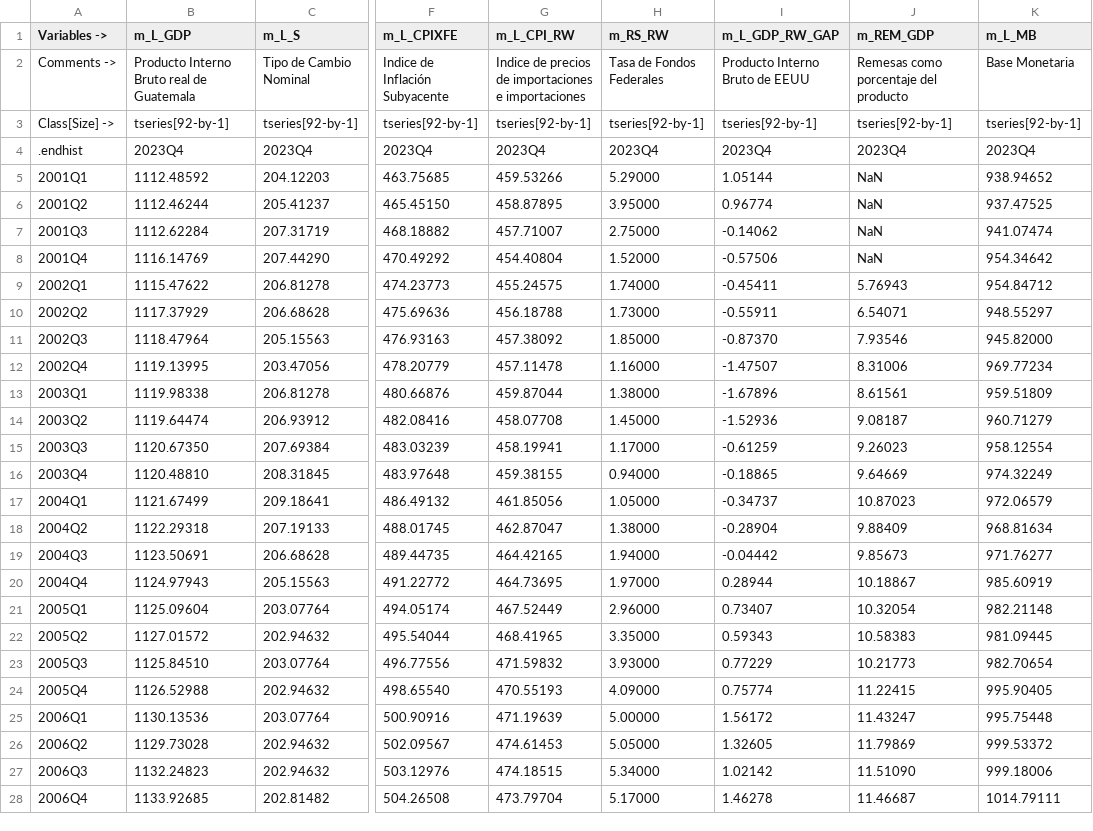
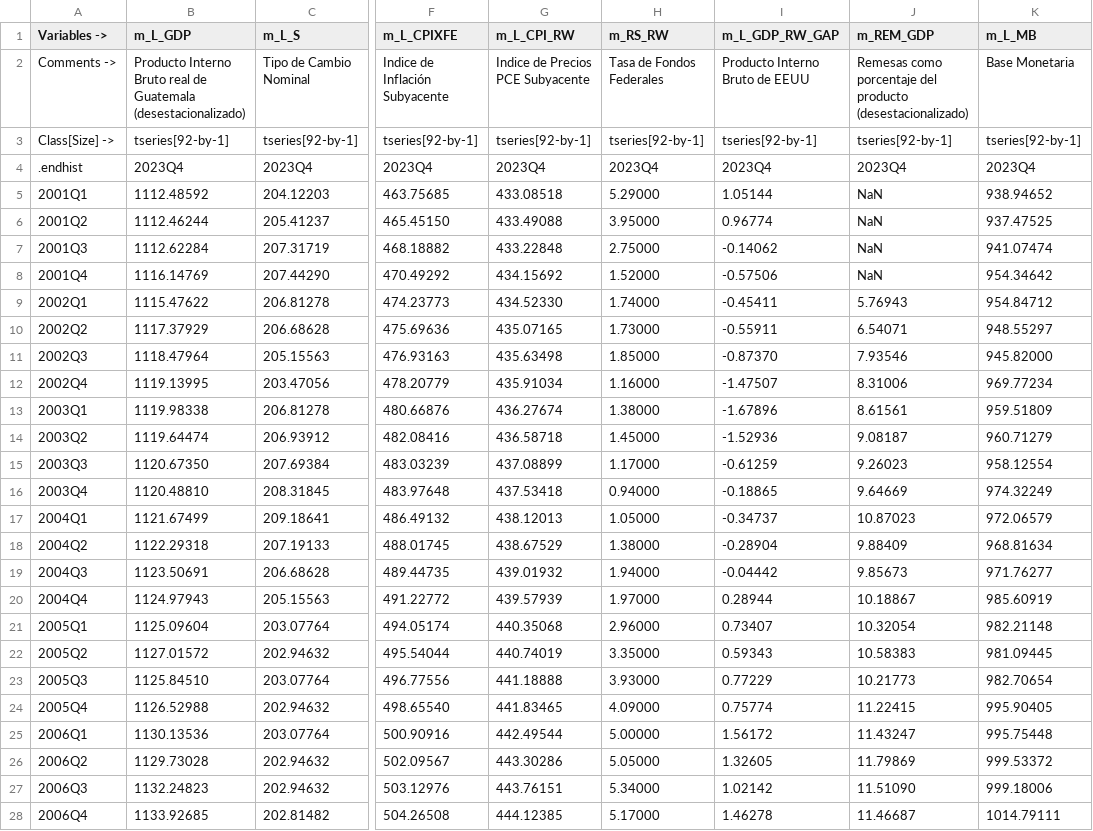
Before and after one commit to DIE-BG/QPM_DIE, a CSV file: data/corrimientos/2024-02/v0/data.csv, drawn as a sheet; only a part is shown, gaps mark what is left out; the diff covers the shown part only; the diff names each change by its address in the sheet, - before the commit and + after, or states it on an @@ line.

```diff
--- a/data/corrimientos/2024-02/v0/data.csv
+++ b/data/corrimientos/2024-02/v0/data.csv
-B2 (m_L_GDP): …de Guatemala
+B2 (m_L_GDP): …de Guatemala (desestacionalizado)
-G2 (m_L_CPI_RW): Indice de precios de importaciones e importaciones
+G2 (m_L_CPI_RW): Indice de Precios PCE Subyacente
-J2 (m_REM_GDP): …del producto
+J2 (m_REM_GDP): …del producto (desestacionalizado)
-G5 (m_L_CPI_RW): 459.53266
+G5 (m_L_CPI_RW): 433.08518
-G6 (m_L_CPI_RW): 458.87895
+G6 (m_L_CPI_RW): 433.49088
-G7 (m_L_CPI_RW): 457.71007
+G7 (m_L_CPI_RW): 433.22848
-G8 (m_L_CPI_RW): 454.40804
+G8 (m_L_CPI_RW): 434.15692
-G9 (m_L_CPI_RW): 455.24575
+G9 (m_L_CPI_RW): 434.52330
-G10 (m_L_CPI_RW): 456.18788
+G10 (m_L_CPI_RW): 435.07165
-G11 (m_L_CPI_RW): 457.38092
+G11 (m_L_CPI_RW): 435.63498
-G12 (m_L_CPI_RW): 457.11478
+G12 (m_L_CPI_RW): 435.91034
-G13 (m_L_CPI_RW): 459.87044
+G13 (m_L_CPI_RW): 436.27674
-G14 (m_L_CPI_RW): 458.07708
+G14 (m_L_CPI_RW): 436.58718
-G15 (m_L_CPI_RW): 458.19941
+G15 (m_L_CPI_RW): 437.08899
-G16 (m_L_CPI_RW): 459.38155
+G16 (m_L_CPI_RW): 437.53418
-G17 (m_L_CPI_RW): 461.85056
+G17 (m_L_CPI_RW): 438.12013
-G18 (m_L_CPI_RW): 462.87047
+G18 (m_L_CPI_RW): 438.67529
-G19 (m_L_CPI_RW): 464.42165
+G19 (m_L_CPI_RW): 439.01932
-G20 (m_L_CPI_RW): 464.73695
+G20 (m_L_CPI_RW): 439.57939
-G21 (m_L_CPI_RW): 467.52449
+G21 (m_L_CPI_RW): 440.35068
-G22 (m_L_CPI_RW): 468.41965
+G22 (m_L_CPI_RW): 440.74019
-G23 (m_L_CPI_RW): 471.59832
+G23 (m_L_CPI_RW): 441.18888
-G24 (m_L_CPI_RW): 470.55193
+G24 (m_L_CPI_RW): 441.83465
-G25 (m_L_CPI_RW): 471.19639
+G25 (m_L_CPI_RW): 442.49544
-G26 (m_L_CPI_RW): 474.61453
+G26 (m_L_CPI_RW): 443.30286
-G27 (m_L_CPI_RW): 474.18515
+G27 (m_L_CPI_RW): 443.76151
-G28 (m_L_CPI_RW): 473.79704
+G28 (m_L_CPI_RW): 444.12385
```
Also changed, not shown: 68 edited cells elsewhere in this file, data/corrimientos/2023-11/v0/data.csv, data/corrimientos/2024-04/v0/data.csv, 7 other files.
